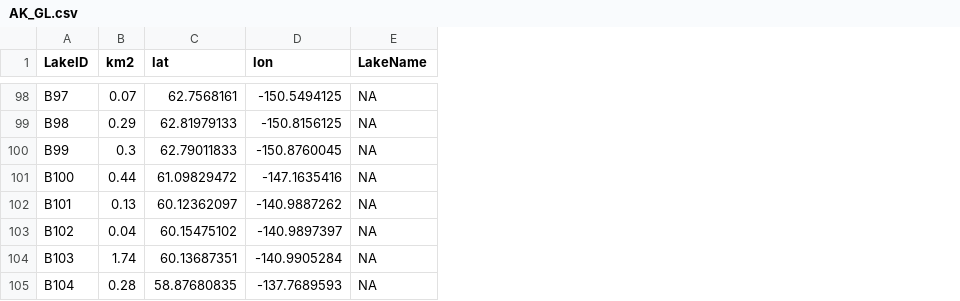
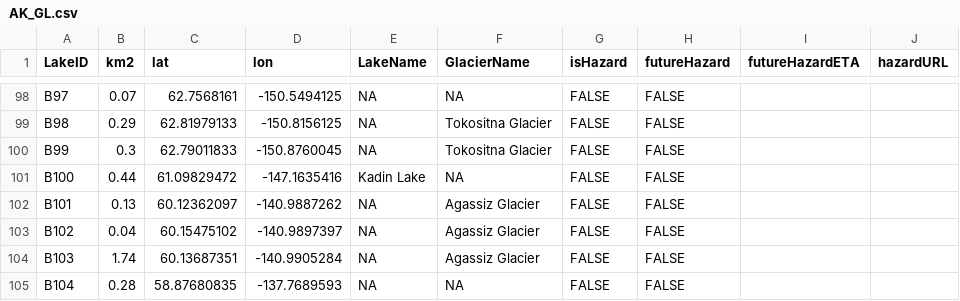
Before and after one commit to codefean/alaska-glof-dashboard, a CSV file: public/AK_GL.csv, drawn as a sheet; only a part is shown, gaps mark what is left out; the diff covers the shown part only; the diff names each change by its address in the sheet, - before the commit and + after, or states it on an @@ line.

```diff
--- a/public/AK_GL.csv
+++ b/public/AK_GL.csv
+column F (GlacierName), rows 98-105: NA | Tokositna Glacier | Tokositna Glacier | NA | Agassiz Glacier | Agassiz Glacier | Agassiz Glacier | NA
+column G (isHazard), rows 98-105: all FALSE
+column H (futureHazard), rows 98-105: all FALSE
+column I (futureHazardETA), empty
+column J (hazardURL), empty
-E101 (LakeName): NA
+E101 (LakeName): Kadin Lake
```
Also changed, not shown: 1 added row and 17 edited cells elsewhere in this file, 3 other files.
